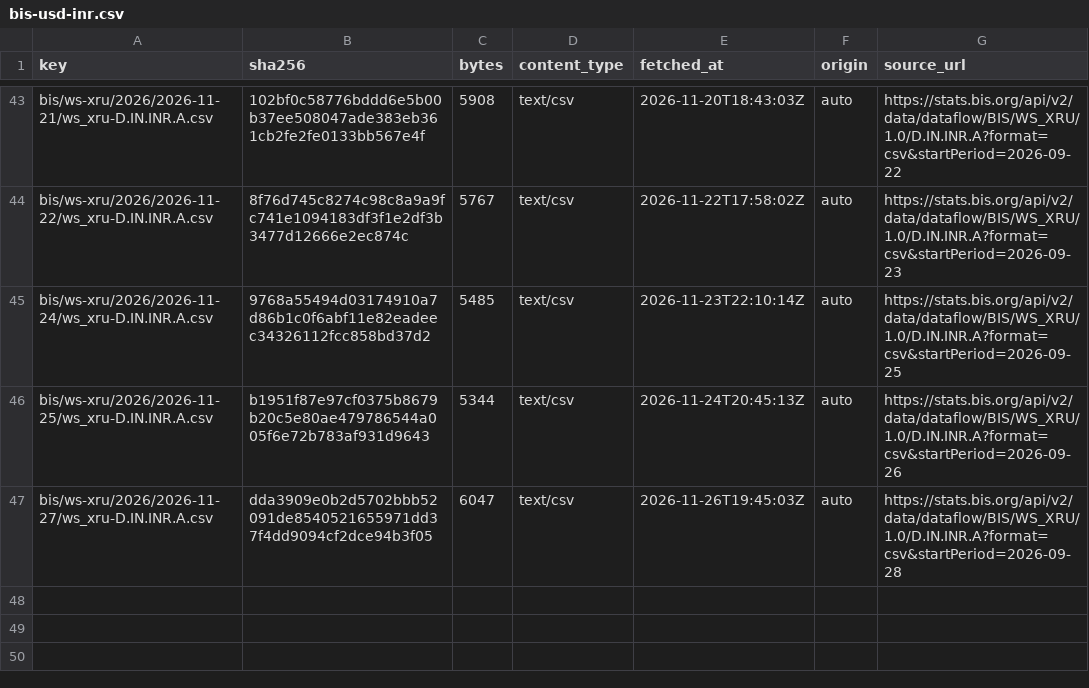
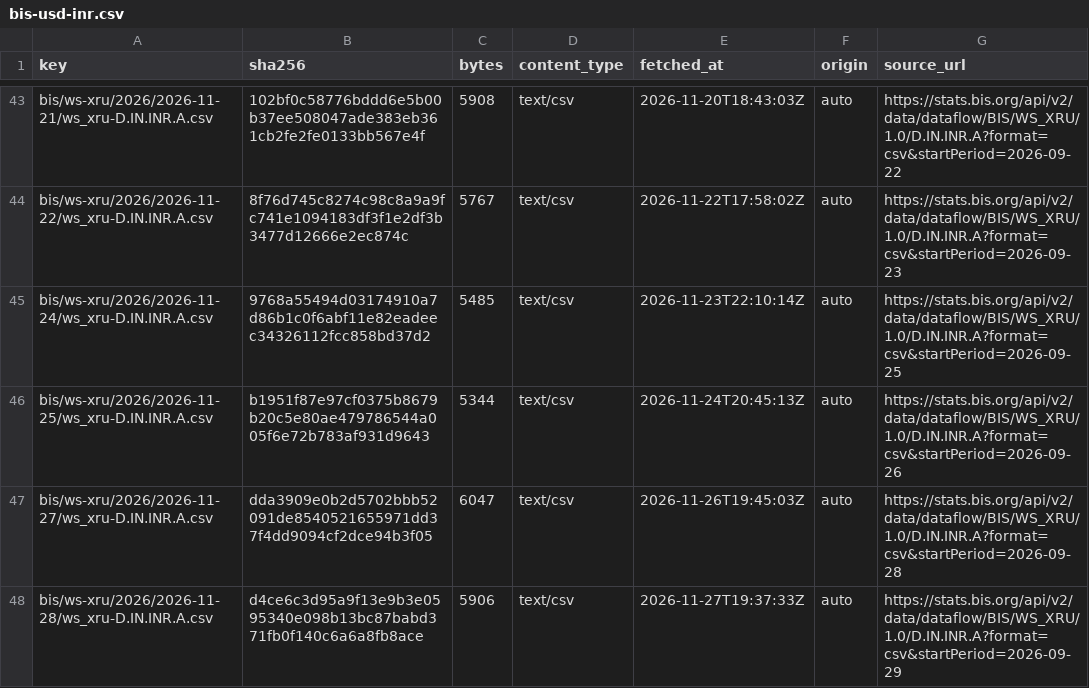
Before and after one commit to xfina-dev/xfina-data, a CSV file: v1/manifests/bis-usd-inr.csv, drawn as a sheet; only a part is shown, gaps mark what is left out; the diff names each change by its address in the sheet, - before the commit and + after, or states it on an @@ line.

```diff
--- a/v1/manifests/bis-usd-inr.csv
+++ b/v1/manifests/bis-usd-inr.csv
+row 48: bis/ws-xru/2026/2026-11-28/ws_xru-D.IN.INR.A.csv | d4ce6c3d95a9f13e9b3e0595340e098b13bc87babd371fb0f140c6a6a8fb8ace | 5906 | text/csv | 2026-11-27T19:37:33Z | auto | https://stats.bis.org/api/v2/data/dataflow/BIS/WS_XRU/1.0/D.IN.INR.A?format=csv&startPeriod=2026-09-29
```
Also changed, not shown: v1/fx/sbi-forex-card-usd.csv, v1/manifests/sbi-forex-card-usd.csv, 1 other file.
